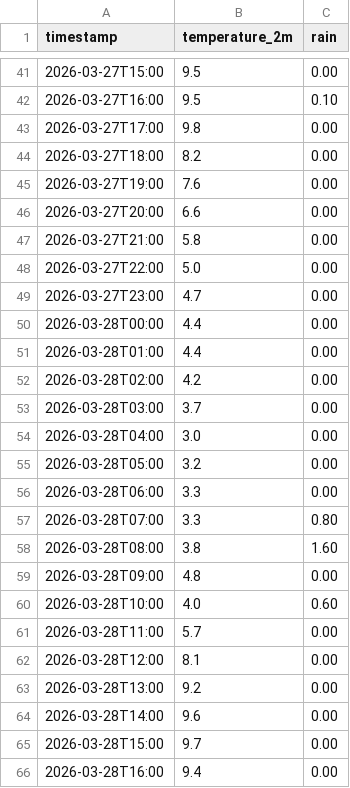
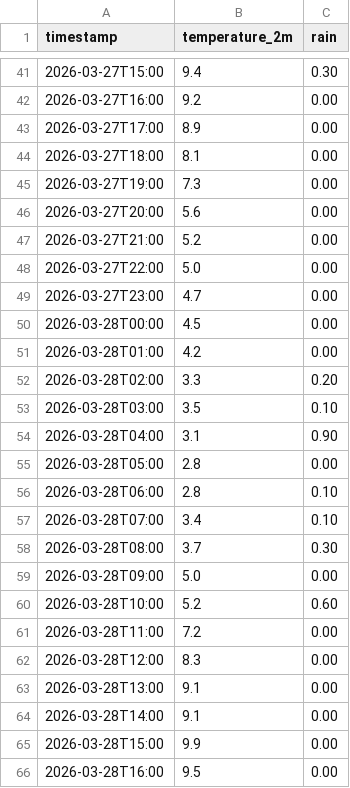
Before and after one commit to CS7CS3-Group-9/CS7CS3-ASE-Group9, a CSV file: data/historical/weather_forecast.csv, drawn as a sheet; only a part is shown, gaps mark what is left out; the diff covers the shown part only.

```diff
--- a/data/historical/weather_forecast.csv
+++ b/data/historical/weather_forecast.csv
@@ -41,26 +41,26 @@ timestamp,temperature_2m,rain
-2026-03-27T15:00,9.5,0.00
-2026-03-27T16:00,9.5,0.10
-2026-03-27T17:00,9.8,0.00
-2026-03-27T18:00,8.2,0.00
-2026-03-27T19:00,7.6,0.00
-2026-03-27T20:00,6.6,0.00
-2026-03-27T21:00,5.8,0.00
+2026-03-27T15:00,9.4,0.30
+2026-03-27T16:00,9.2,0.00
+2026-03-27T17:00,8.9,0.00
+2026-03-27T18:00,8.1,0.00
+2026-03-27T19:00,7.3,0.00
+2026-03-27T20:00,5.6,0.00
+2026-03-27T21:00,5.2,0.00
 2026-03-27T22:00,5.0,0.00
 2026-03-27T23:00,4.7,0.00
-2026-03-28T00:00,4.4,0.00
-2026-03-28T01:00,4.4,0.00
-2026-03-28T02:00,4.2,0.00
-2026-03-28T03:00,3.7,0.00
-2026-03-28T04:00,3.0,0.00
-2026-03-28T05:00,3.2,0.00
-2026-03-28T06:00,3.3,0.00
-2026-03-28T07:00,3.3,0.80
-2026-03-28T08:00,3.8,1.60
-2026-03-28T09:00,4.8,0.00
-2026-03-28T10:00,4.0,0.60
-2026-03-28T11:00,5.7,0.00
-2026-03-28T12:00,8.1,0.00
-2026-03-28T13:00,9.2,0.00
-2026-03-28T14:00,9.6,0.00
-2026-03-28T15:00,9.7,0.00
-2026-03-28T16:00,9.4,0.00
+2026-03-28T00:00,4.5,0.00
+2026-03-28T01:00,4.2,0.00
+2026-03-28T02:00,3.3,0.20
+2026-03-28T03:00,3.5,0.10
+2026-03-28T04:00,3.1,0.90
+2026-03-28T05:00,2.8,0.00
+2026-03-28T06:00,2.8,0.10
+2026-03-28T07:00,3.4,0.10
+2026-03-28T08:00,3.7,0.30
+2026-03-28T09:00,5.0,0.00
+2026-03-28T10:00,5.2,0.60
+2026-03-28T11:00,7.2,0.00
+2026-03-28T12:00,8.3,0.00
+2026-03-28T13:00,9.1,0.00
+2026-03-28T14:00,9.1,0.00
+2026-03-28T15:00,9.9,0.00
+2026-03-28T16:00,9.5,0.00
```
Also changed, not shown: 55 edited cells elsewhere in this file, 4 other files.
